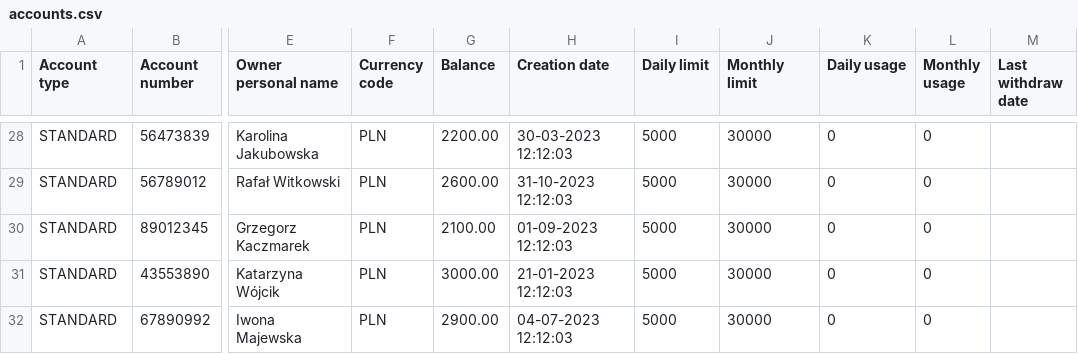
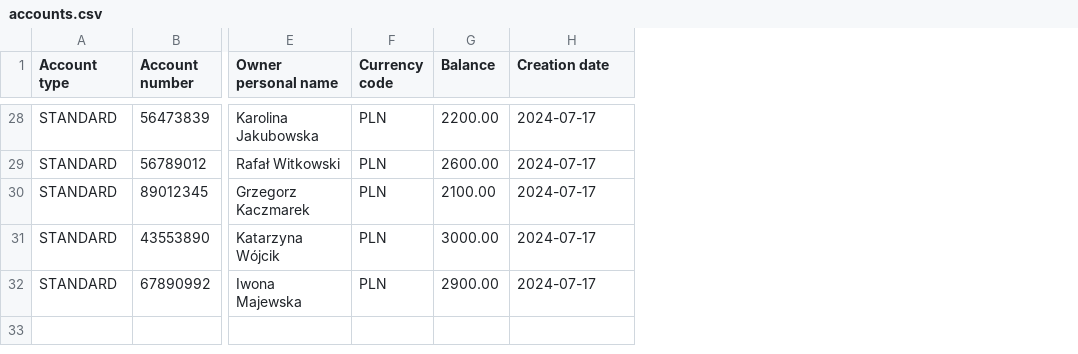
Before and after one commit to Bartolem/Bank-Account-Management-System, a CSV file: out/artifacts/BankAccountManagementSystem_jar/accounts/accounts.csv, drawn as a sheet; only a part is shown, gaps mark what is left out; the diff covers the shown part only; the diff names each change by its address in the sheet, - before the commit and + after, or states it on an @@ line.

Commit message:
add TransactionLimitDateRange and TransactionLimitsCSVHandler classes to keep tack of current usage and limit for each account

```diff
--- a/out/artifacts/BankAccountManagementSystem_jar/accounts/accounts.csv
+++ b/out/artifacts/BankAccountManagementSystem_jar/accounts/accounts.csv
-column I (Daily limit), rows 28-32: all 5000
-column J (Monthly limit), rows 28-32: all 30000
-column K (Daily usage), rows 28-32: all 0
-column L (Monthly usage), rows 28-32: all 0
-column M (Last withdraw date), empty
-H28 (Creation date): 30-03-2023 12:12:03
+H28 (Creation date): 2024-07-17
-H29 (Creation date): 31-10-2023 12:12:03
+H29 (Creation date): 2024-07-17
-H30 (Creation date): 01-09-2023 12:12:03
+H30 (Creation date): 2024-07-17
-H31 (Creation date): 21-01-2023 12:12:03
+H31 (Creation date): 2024-07-17
-H32 (Creation date): 04-07-2023 12:12:03
+H32 (Creation date): 2024-07-17
```
Also changed, not shown: 27 edited cells elsewhere in this file, out/artifacts/BankAccountManagementSystem_jar/transactions/transaction_history_30007906.csv, 13 other files.
